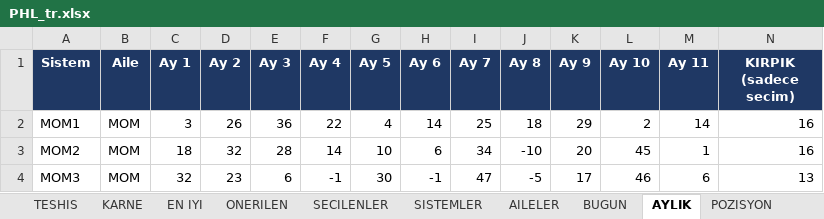
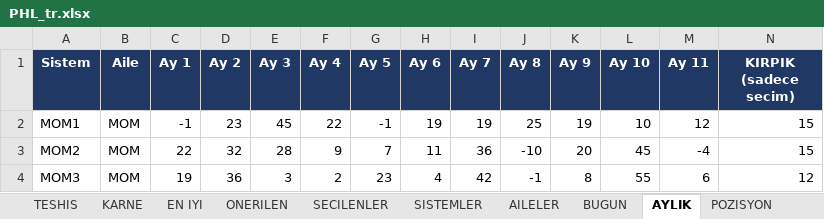
Before and after one commit to serkanche/portfoy, an Excel workbook: PHL_tr.xlsx, sheet AYLIK, drawn as a sheet; only a part is shown; values as stored, in another font and other column widths than the file's, no borders; the diff covers the shown part only; the diff names each change by its address in the sheet, - before the commit and + after, or states it on an @@ line.

```diff
--- a/PHL_tr.xlsx (sheet AYLIK)
+++ b/PHL_tr.xlsx (sheet AYLIK)
-C2 (Ay 1): 3
+C2 (Ay 1): -1
-D2 (Ay 2): 26
+D2 (Ay 2): 23
-E2 (Ay 3): 36
+E2 (Ay 3): 45
-G2 (Ay 5): 4
+G2 (Ay 5): -1
-H2 (Ay 6): 14
+H2 (Ay 6): 19
-I2 (Ay 7): 25
+I2 (Ay 7): 19
-J2 (Ay 8): 18
+J2 (Ay 8): 25
-K2 (Ay 9): 29
+K2 (Ay 9): 19
-L2 (Ay 10): 2
+L2 (Ay 10): 10
-M2 (Ay 11): 14
+M2 (Ay 11): 12
-N2:N3 (KIRPIK (sadece secim)): 16
+N2:N3 (KIRPIK (sadece secim)): 15
-C3 (Ay 1): 18
+C3 (Ay 1): 22
-F3 (Ay 4): 14
+F3 (Ay 4): 9
-G3 (Ay 5): 10
+G3 (Ay 5): 7
-H3 (Ay 6): 6
+H3 (Ay 6): 11
-I3 (Ay 7): 34
+I3 (Ay 7): 36
-M3 (Ay 11): 1
+M3 (Ay 11): -4
-C4 (Ay 1): 32
+C4 (Ay 1): 19
-D4 (Ay 2): 23
+D4 (Ay 2): 36
-E4 (Ay 3): 6
+E4 (Ay 3): 3
-F4 (Ay 4): -1
+F4 (Ay 4): 2
-G4 (Ay 5): 30
+G4 (Ay 5): 23
-H4 (Ay 6): -1
+H4 (Ay 6): 4
-I4 (Ay 7): 47
+I4 (Ay 7): 42
-J4 (Ay 8): -5
+J4 (Ay 8): -1
-K4 (Ay 9): 17
+K4 (Ay 9): 8
-L4 (Ay 10): 46
+L4 (Ay 10): 55
-N4 (KIRPIK (sadece secim)): 13
+N4 (KIRPIK (sadece secim)): 12
```
Also changed, not shown: 145 edited cells elsewhere in this sheet, sheet DEGERLENDIRME_2, sheet DEGERLENDIRME_5, sheet DEGERLENDIRME_3, sheet DEGERLENDIRME_1, sheet DEGERLENDIRME, sheet SISTEMLER, 9 more sheets.
